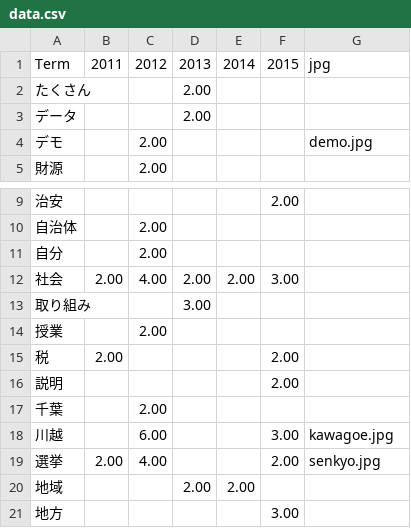
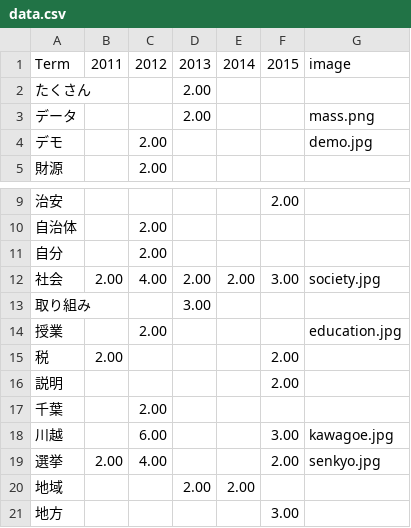
Before and after one commit to e2d3/e2d3-contrib, a CSV file: pictured-treemap/data.csv, drawn as a sheet; only a part is shown, gaps mark what is left out.

```diff
--- a/pictured-treemap/data.csv
+++ b/pictured-treemap/data.csv
@@ -1,4 +1,4 @@
-"Term","2011","2012","2013","2014","2015","jpg"
+"Term","2011","2012","2013","2014","2015","image"
 "たくさん","","","2.00","","",""
-"データ","","","2.00","","",""
+"データ","","","2.00","","","mass.png"
 "デモ","","2.00","","","","demo.jpg"
@@ -11,5 +11,5 @@
 "自分","","2.00","","","",""
-"社会","2.00","4.00","2.00","2.00","3.00",""
+"社会","2.00","4.00","2.00","2.00","3.00","society.jpg"
 "取り組み","","","3.00","","",""
-"授業","","2.00","","","",""
+"授業","","2.00","","","","education.jpg"
 "税","2.00","","","","2.00",""
```
Also changed, not shown: 2 other files.
